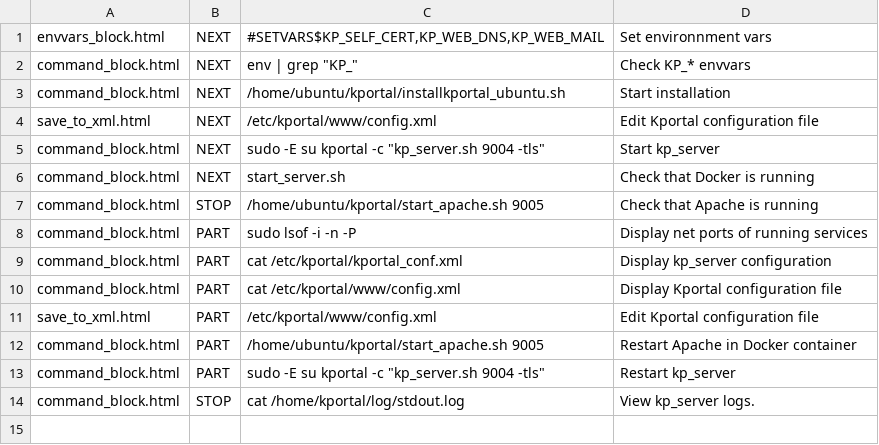
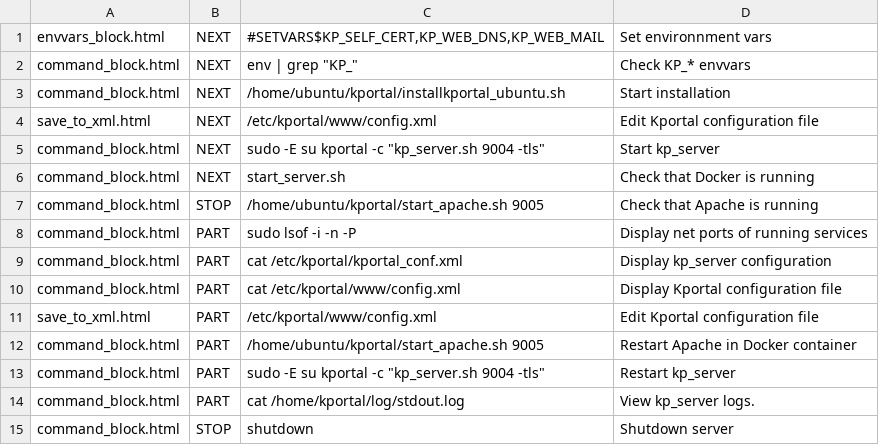
Before and after one commit to pyotr777/bashweb, a TSV file: webfiles/static/config/script_1.tsv, drawn as a sheet.

Commit message:
Configuration button added to index.html. Added shutdown command to scenario script. Button styling updates.

```diff
--- a/webfiles/static/config/script_1.tsv
+++ b/webfiles/static/config/script_1.tsv
@@ -13,2 +13,3 @@ command_block.html	PART	/home/ubuntu/kportal/start_apache.sh 9005	Restart Apache
 command_block.html	PART	sudo -E su kportal -c "kp_server.sh 9004 -tls"	Restart kp_server
-command_block.html	STOP	cat /home/kportal/log/stdout.log	View kp_server logs.
+command_block.html	PART	cat /home/kportal/log/stdout.log	View kp_server logs.
+command_block.html	STOP	shutdown	Shutdown server
```
Also changed, not shown: webfiles/static/config/script_2.tsv, 2 other files.
